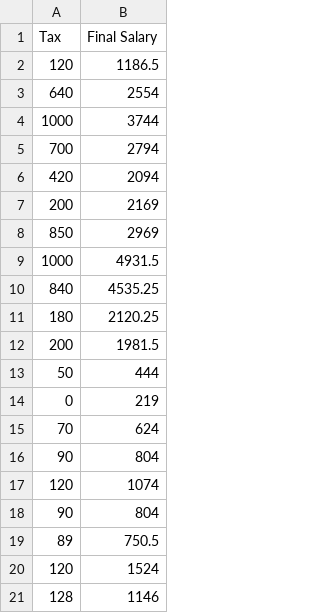
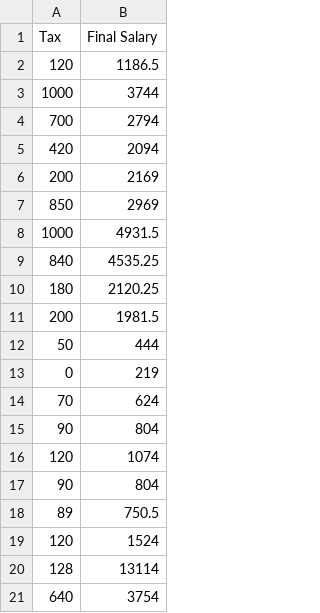
Before and after one commit to wee08/payroll_system, a CSV file: payroll_system/Data/final_salary.csv, drawn as a sheet.

```diff
--- a/payroll_system/Data/final_salary.csv
+++ b/payroll_system/Data/final_salary.csv
@@ -2,3 +2,2 @@ Tax,Final Salary
 120,1186.5
-640,2554
 1000,3744
@@ -20,2 +19,3 @@ Tax,Final Salary
 120,1524
-128,1146
+128,13114
+640,3754
```
Also changed, not shown: payroll_system/Data/attendance.csv, 8 other files.
